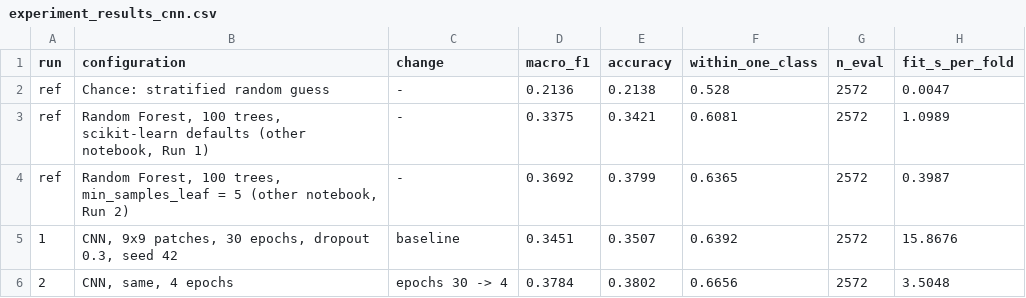
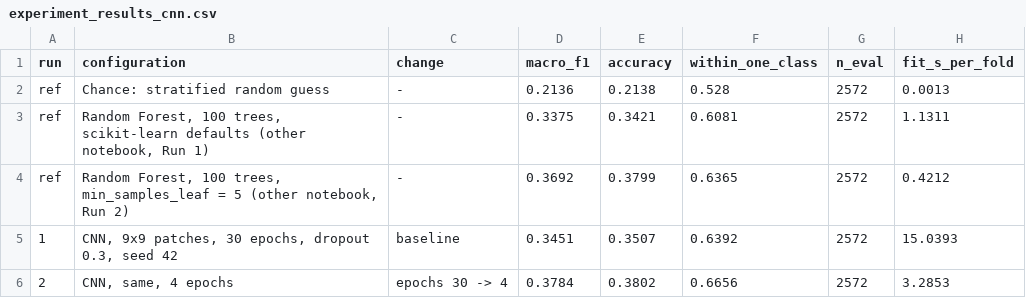
Before and after one commit to Mashouk/subsidence-susceptibility-mapping, a CSV file: experiment_results_cnn.csv, drawn as a sheet.

```diff
--- a/experiment_results_cnn.csv
+++ b/experiment_results_cnn.csv
@@ -1,6 +1,6 @@
 run,configuration,change,macro_f1,accuracy,within_one_class,n_eval,fit_s_per_fold
-ref,Chance: stratified random guess,-,0.2136,0.2138,0.528,2572,0.0047
-ref,"Random Forest, 100 trees, scikit-learn defaults (other notebook, Run 1)",-,0.3375,0.3421,0.6081,2572,1.0989
-ref,"Random Forest, 100 trees, min_samples_leaf = 5 (other notebook, Run 2)",-,0.3692,0.3799,0.6365,2572,0.3987
-1,"CNN, 9x9 patches, 30 epochs, dropout 0.3, seed 42",baseline,0.3451,0.3507,0.6392,2572,15.8676
-2,"CNN, same, 4 epochs",epochs 30 -> 4,0.3784,0.3802,0.6656,2572,3.5048
+ref,Chance: stratified random guess,-,0.2136,0.2138,0.528,2572,0.0013
+ref,"Random Forest, 100 trees, scikit-learn defaults (other notebook, Run 1)",-,0.3375,0.3421,0.6081,2572,1.1311
+ref,"Random Forest, 100 trees, min_samples_leaf = 5 (other notebook, Run 2)",-,0.3692,0.3799,0.6365,2572,0.4212
+1,"CNN, 9x9 patches, 30 epochs, dropout 0.3, seed 42",baseline,0.3451,0.3507,0.6392,2572,15.0393
+2,"CNN, same, 4 epochs",epochs 30 -> 4,0.3784,0.3802,0.6656,2572,3.2853
```
Also changed, not shown: experiment_results.csv, 11 other files.
